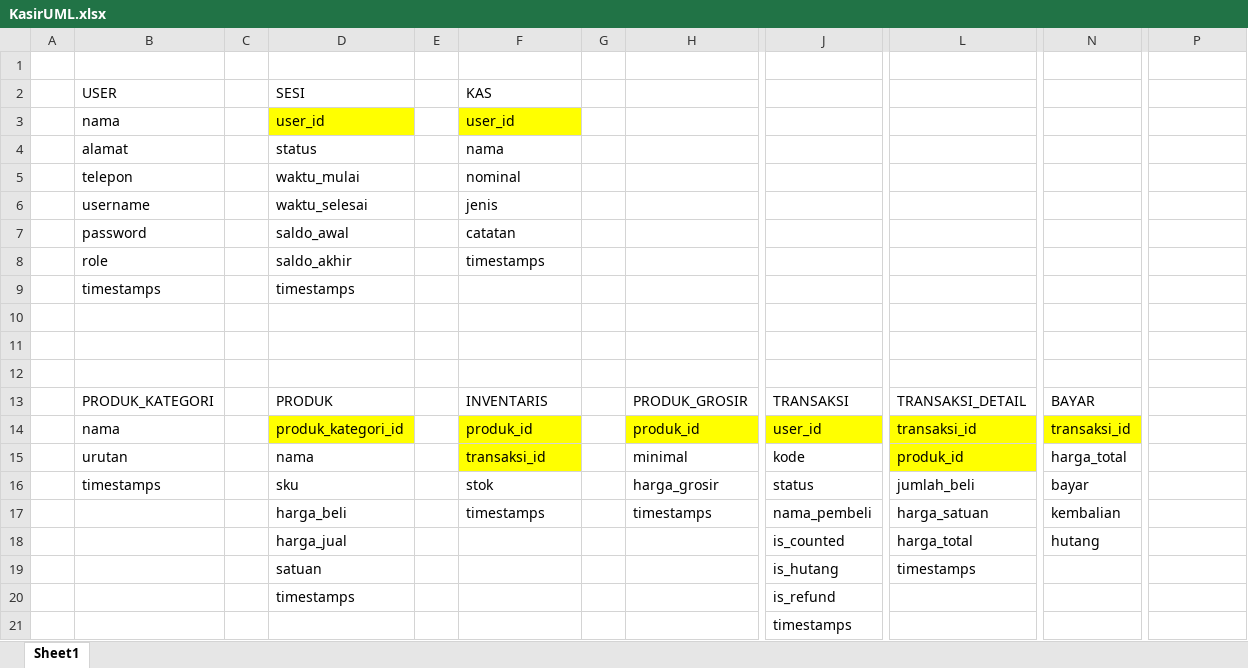
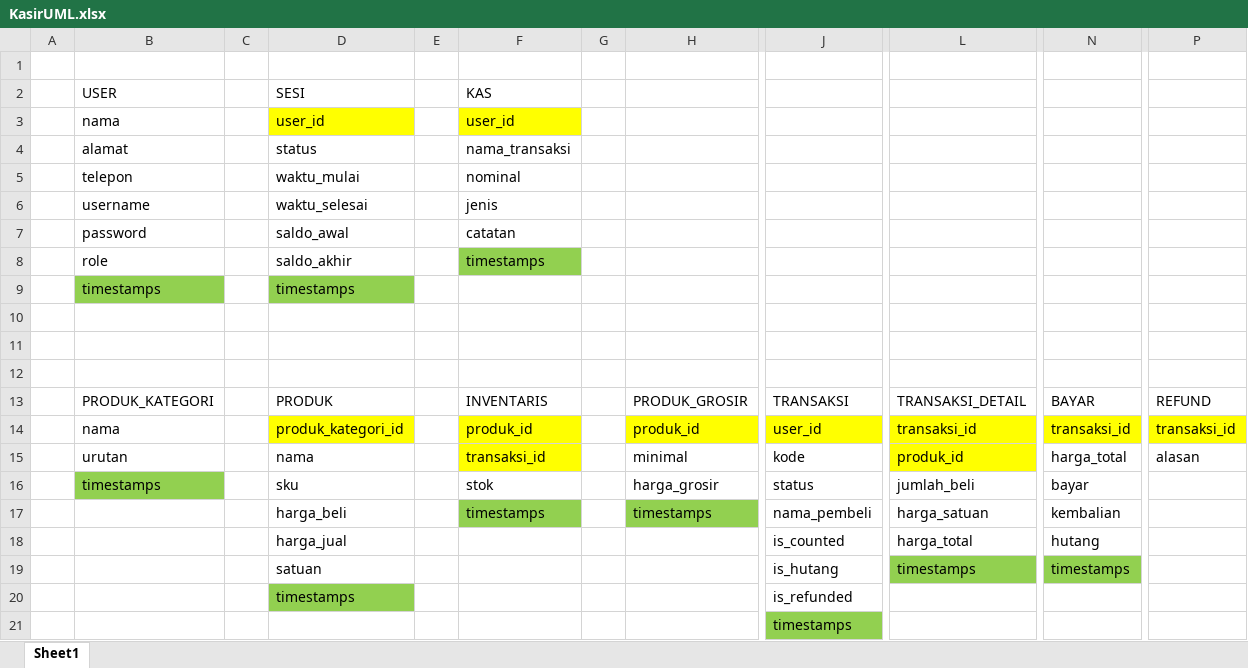
Before and after one commit to luthfeew/kasir-app, an Excel workbook: KasirUML.xlsx, sheet Sheet1, drawn as a sheet; only a part is shown, gaps mark what is left out; values as stored, in another font and other column widths than the file's, no borders; the diff names each change by its address in the sheet, - before the commit and + after, or states it on an @@ line.

```diff
--- a/KasirUML.xlsx (sheet Sheet1)
+++ b/KasirUML.xlsx (sheet Sheet1)
-F4: nama
+F4: nama_transaksi
-F8 fill: none
+F8 fill: #92D050
-B9 fill: none
+B9 fill: #92D050
-D9 fill: none
+D9 fill: #92D050
-P13: (empty)
+P13: REFUND
-P14: (empty)
+P14: transaksi_id
-P14 fill: none
+P14 fill: #FFFF00
-P15: (empty)
+P15: alasan
-B16 fill: none
+B16 fill: #92D050
-F17 fill: none
+F17 fill: #92D050
-H17 fill: none
+H17 fill: #92D050
-L19 fill: none
+L19 fill: #92D050
-N19: (empty)
+N19: timestamps
-N19 fill: none
+N19 fill: #92D050
-D20 fill: none
+D20 fill: #92D050
-J20: is_refund
+J20: is_refunded
-J21 fill: none
+J21 fill: #92D050
```
Also changed, not shown: 57 other files.
